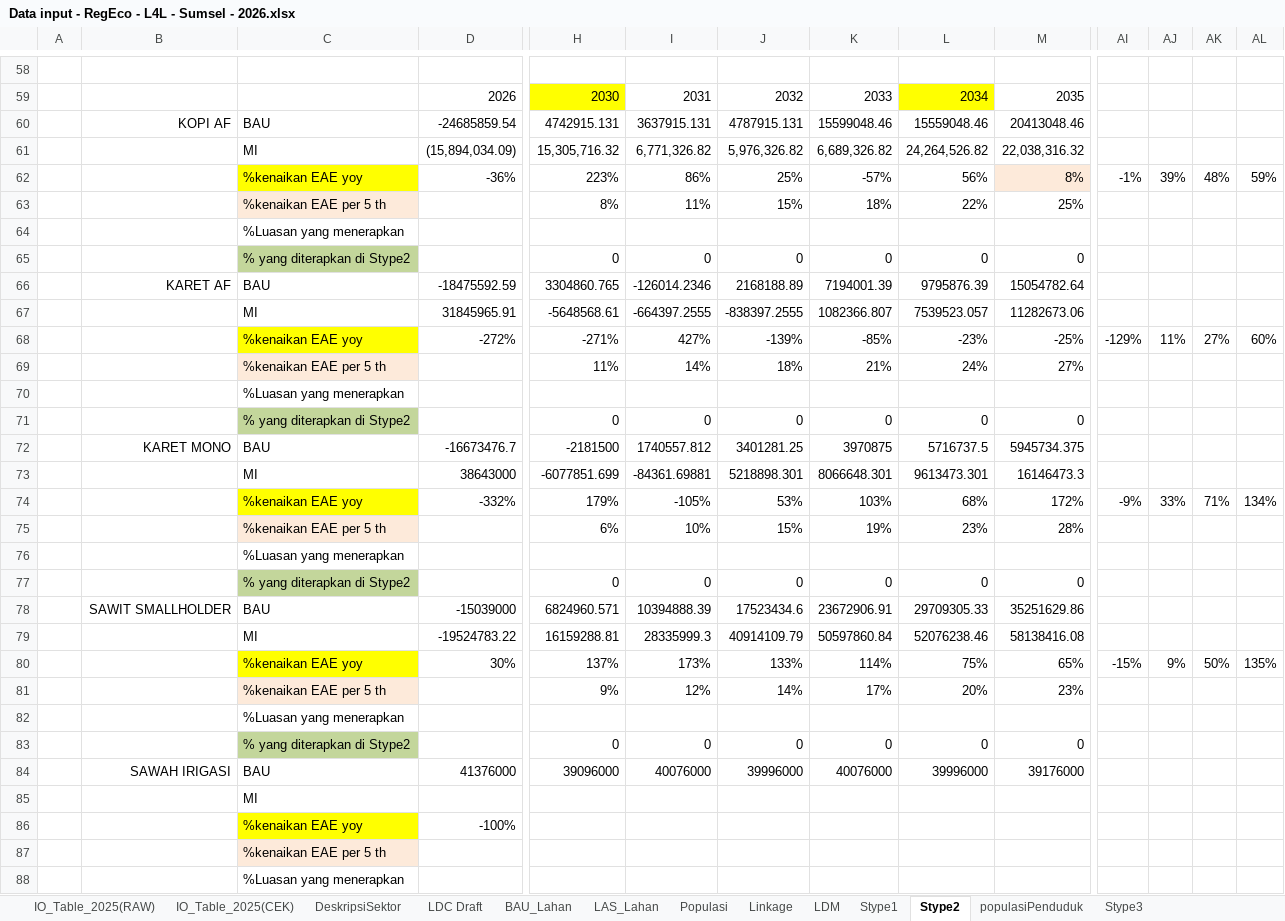
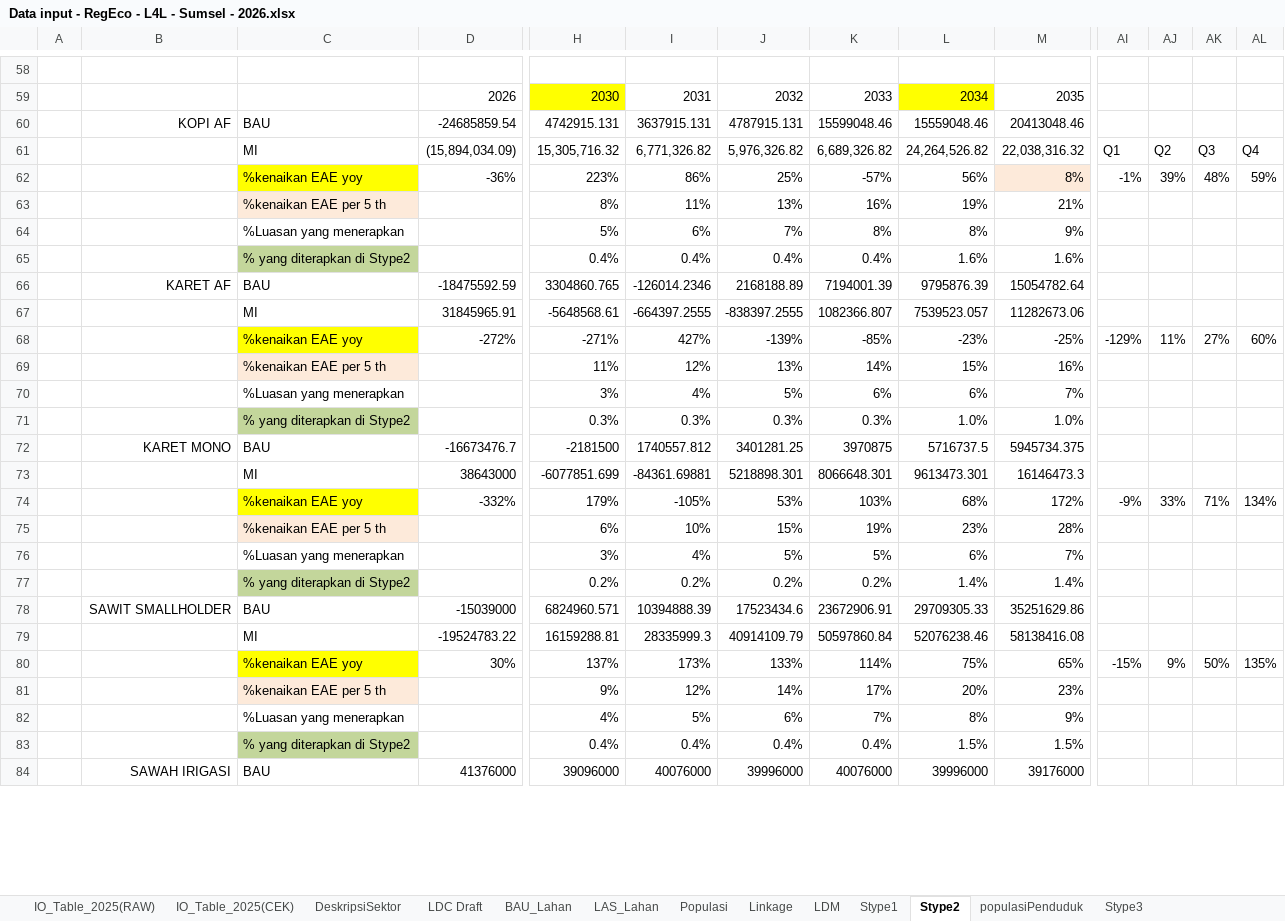
Before and after one commit to dewikiswani/Regional-Economy-GGP-Sumsel-2026, an Excel workbook: Data input - RegEco - L4L - Sumsel - 2026.xlsx, sheet Stype2, drawn as a sheet; only a part is shown, gaps mark what is left out; values as stored, in another font and other column widths than the file's, no borders; removed rows and columns are numbered as before the commit, all else as after; rows hold the shown columns only; the diff covers the shown part only; the diff names each change by its address in the sheet, - before the commit and + after, or states it on an @@ line.

Commit message:
update Stype2 final

```diff
--- a/Data input - RegEco - L4L - Sumsel - 2026.xlsx (sheet Stype2)
+++ b/Data input - RegEco - L4L - Sumsel - 2026.xlsx (sheet Stype2)
-AI61: (empty)
+AI61: Q1
-AJ61: (empty)
+AJ61: Q2
-AK61: (empty)
+AK61: Q3
-AL61: (empty)
+AL61: Q4
-row 63:  |  | %kenaikan EAE per 5 th |  | 8% | 11% | 15% | 18% | 22% | 25%
-row 64:  |  | %Luasan yang menerapkan
-row 65:  |  | % yang diterapkan di Stype2 |  | 0 | 0 | 0 | 0 | 0 | 0
+row 63:  |  | %kenaikan EAE per 5 th |  | 8% | 11% | 13% | 16% | 19% | 21%
+row 64:  |  | %Luasan yang menerapkan |  | 5% | 6% | 7% | 8% | 8% | 9%
+row 65:  |  | % yang diterapkan di Stype2 |  | 0.4% | 0.4% | 0.4% | 0.4% | 1.6% | 1.6%
-row 69:  |  | %kenaikan EAE per 5 th |  | 11% | 14% | 18% | 21% | 24% | 27%
-row 70:  |  | %Luasan yang menerapkan
-row 71:  |  | % yang diterapkan di Stype2 |  | 0 | 0 | 0 | 0 | 0 | 0
+row 69:  |  | %kenaikan EAE per 5 th |  | 11% | 12% | 13% | 14% | 15% | 16%
+row 70:  |  | %Luasan yang menerapkan |  | 3% | 4% | 5% | 6% | 6% | 7%
+row 71:  |  | % yang diterapkan di Stype2 |  | 0.3% | 0.3% | 0.3% | 0.3% | 1.0% | 1.0%
-row 76:  |  | %Luasan yang menerapkan
-row 77:  |  | % yang diterapkan di Stype2 |  | 0 | 0 | 0 | 0 | 0 | 0
+row 76:  |  | %Luasan yang menerapkan |  | 3% | 4% | 5% | 5% | 6% | 7%
+row 77:  |  | % yang diterapkan di Stype2 |  | 0.2% | 0.2% | 0.2% | 0.2% | 1.4% | 1.4%
-row 82:  |  | %Luasan yang menerapkan
-row 83:  |  | % yang diterapkan di Stype2 |  | 0 | 0 | 0 | 0 | 0 | 0
+row 82:  |  | %Luasan yang menerapkan |  | 4% | 5% | 6% | 7% | 8% | 9%
+row 83:  |  | % yang diterapkan di Stype2 |  | 0.4% | 0.4% | 0.4% | 0.4% | 1.5% | 1.5%
-row 85:  |  | MI
-row 86:  |  | %kenaikan EAE yoy | -100%
-row 87:  |  | %kenaikan EAE per 5 th
-row 88:  |  | %Luasan yang menerapkan
```
Also changed, not shown: 31 added rows, 15 removed rows, 18 edited cells and cell formats elsewhere in this sheet, sheet Stype3, charts or pictures, SType2.xlsx, 1 other file.
